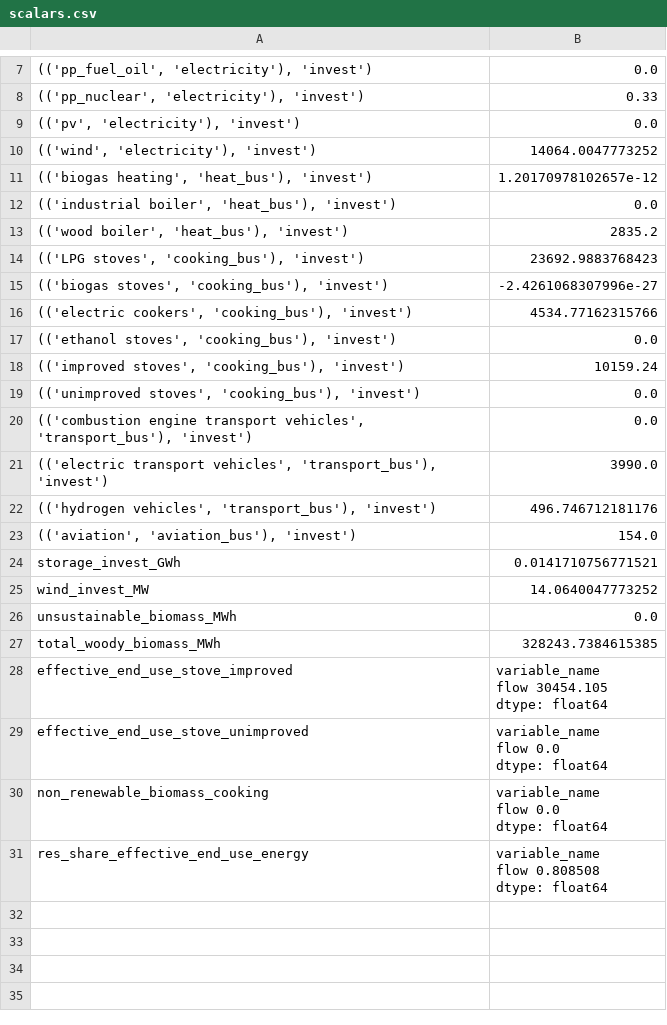
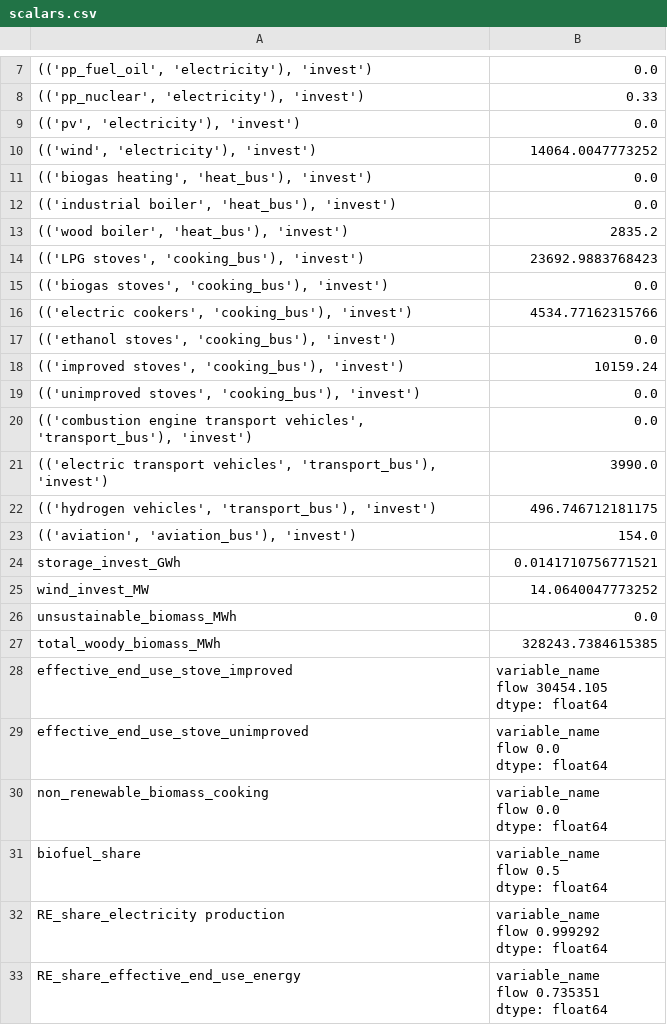
Before and after one commit to rl-institut/Uganda_oemof.solph, a CSV file: scenarios/scalars.csv, drawn as a sheet; only a part is shown, gaps mark what is left out.

```diff
--- a/scenarios/scalars.csv
+++ b/scenarios/scalars.csv
@@ -10,3 +10,3 @@
 "(('wind', 'electricity'), 'invest')",14064.0047773252
-"(('biogas heating', 'heat_bus'), 'invest')",1.20170978102657e-12
+"(('biogas heating', 'heat_bus'), 'invest')",0.0
 "(('industrial boiler', 'heat_bus'), 'invest')",0.0
@@ -14,3 +14,3 @@
 "(('LPG stoves', 'cooking_bus'), 'invest')",23692.9883768423
-"(('biogas stoves', 'cooking_bus'), 'invest')",-2.4261068307996e-27
+"(('biogas stoves', 'cooking_bus'), 'invest')",0.0
 "(('electric cookers', 'cooking_bus'), 'invest')",4534.77162315766
@@ -21,3 +21,3 @@
 "(('electric transport vehicles', 'transport_bus'), 'invest')",3990.0
-"(('hydrogen vehicles', 'transport_bus'), 'invest')",496.746712181176
+"(('hydrogen vehicles', 'transport_bus'), 'invest')",496.746712181175
 "(('aviation', 'aviation_bus'), 'invest')",154.0
@@ -36,4 +36,10 @@ flow    0.0
 dtype: float64"
-res_share_effective_end_use_energy,"variable_name
-flow    0.808508
-dtype: float64"
+biofuel_share,"variable_name
+flow    0.5
+dtype: float64"
+RE_share_electricity production,"variable_name
+flow    0.999292
+dtype: float64"
+RE_share_effective_end_use_energy,"variable_name
+flow    0.735351
+dtype: float64"
```
Also changed, not shown: scenarios/sequences.csv, 3 other files.
